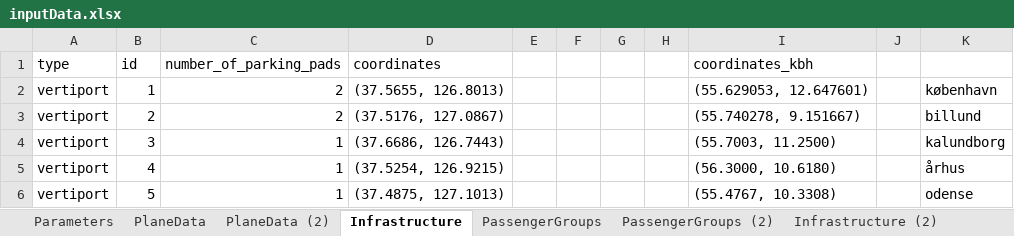
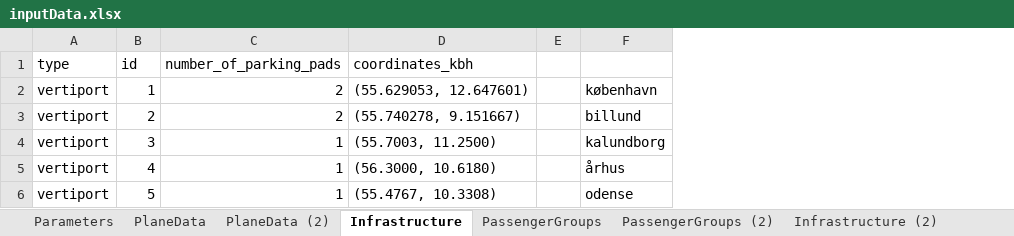
Before and after one commit to JonasHansenDTU/Master-Thesis-eVTOL, an Excel workbook: HanSong_Model/inputData.xlsx, sheet Infrastructure, drawn as a sheet; values as stored, in another font and other column widths than the file's, no borders; the diff names each change by its address in the sheet, - before the commit and + after, or states it on an @@ line.

```diff
--- a/HanSong_Model/inputData.xlsx (sheet Infrastructure)
+++ b/HanSong_Model/inputData.xlsx (sheet Infrastructure)
-column D (coordinates), rows 2-6: (37.5655, 126.8013) | (37.5176, 127.0867) | (37.6686, 126.7443) | (37.5254, 126.9215) | (37.4875, 127.1013)
-column E, empty
-column F, empty
-column G, empty
-column H, empty
```
Also changed, not shown: sheet PassengerGroups (4), 2 other files.
